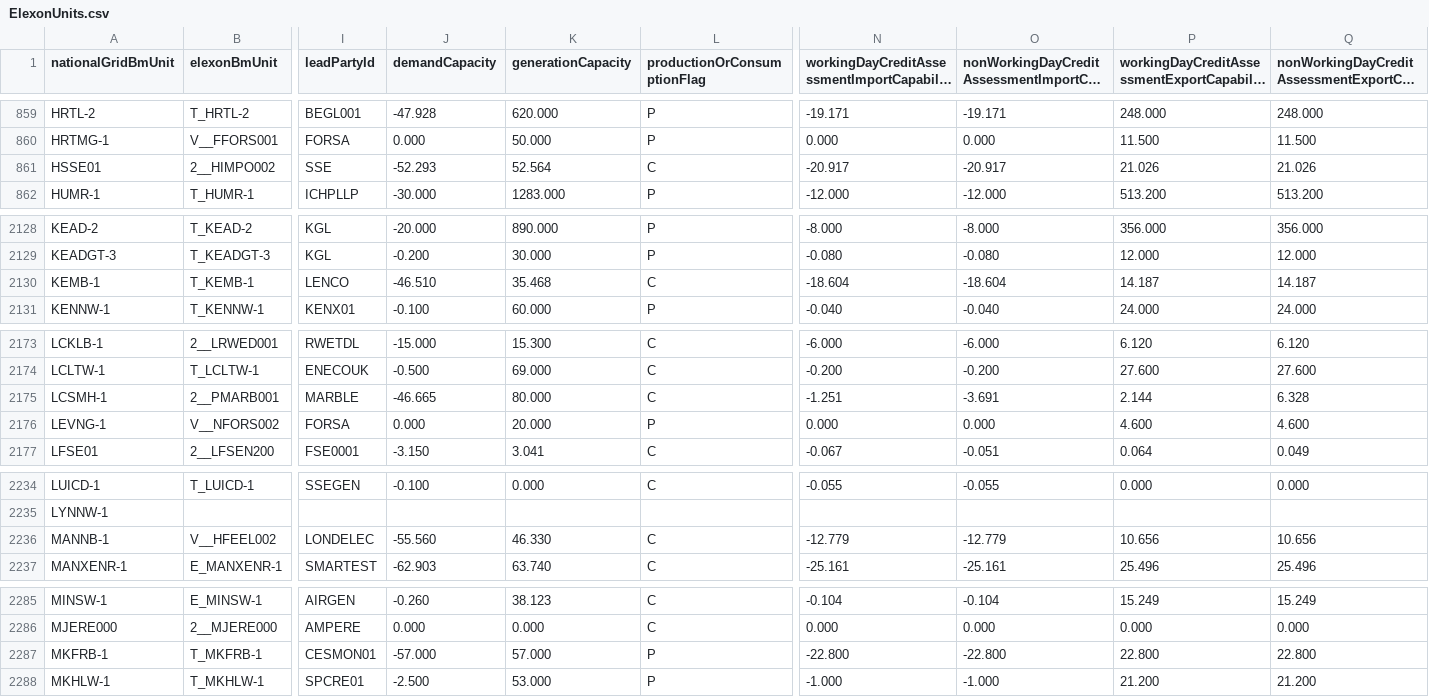
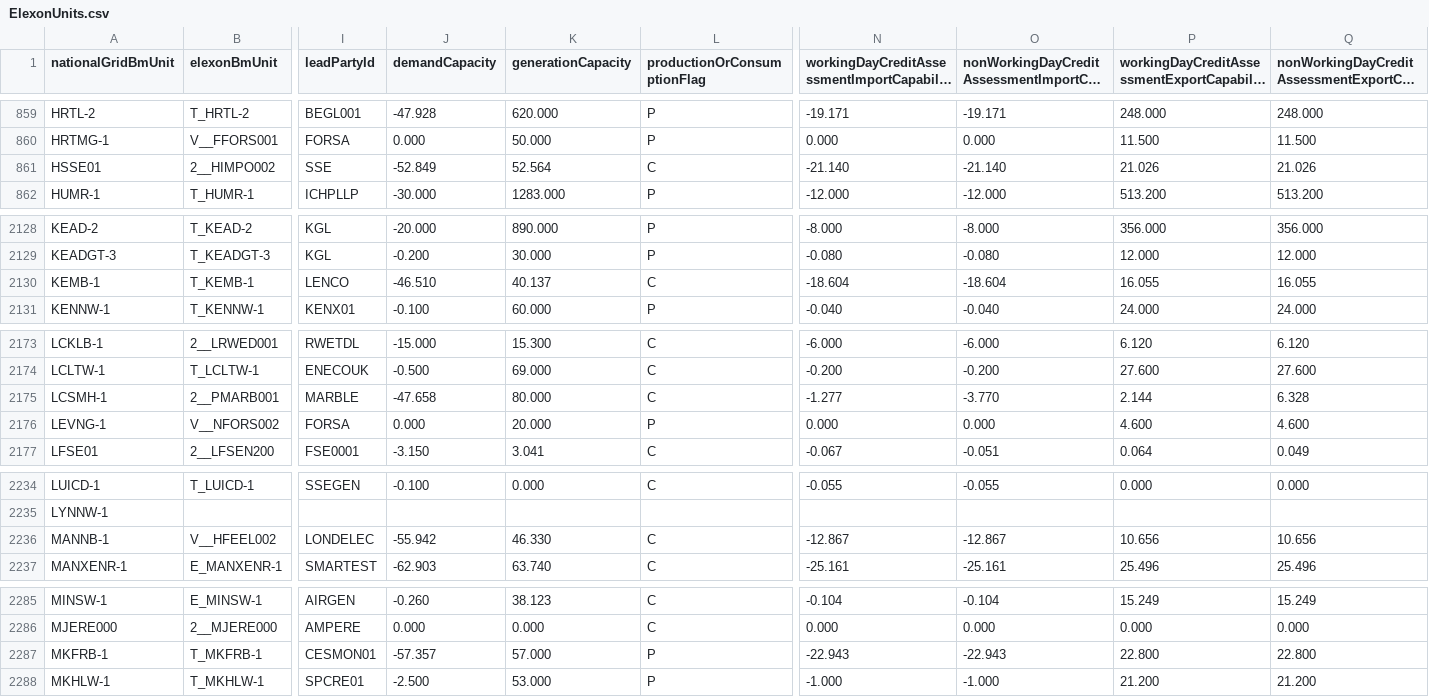
Before and after one commit to e-zaline/power-plant-explorer, a CSV file: data/unit list/elexon/ElexonUnits.csv, drawn as a sheet; only a part is shown, gaps mark what is left out; long unchanged cells end in …; the diff covers the shown part only; the diff names each change by its address in the sheet, - before the commit and + after, or states it on an @@ line.

```diff
--- a/data/unit list/elexon/ElexonUnits.csv
+++ b/data/unit list/elexon/ElexonUnits.csv
-J861 (demandCapacity): -52.293
+J861 (demandCapacity): -52.849
-N861: -20.917
+N861: -21.140
-O861: -20.917
+O861: -21.140
-K2130 (generationCapacity): 35.468
+K2130 (generationCapacity): 40.137
-P2130: 14.187
+P2130: 16.055
-Q2130: 14.187
+Q2130: 16.055
-J2175 (demandCapacity): -46.665
+J2175 (demandCapacity): -47.658
-N2175: -1.251
+N2175: -1.277
-O2175: -3.691
+O2175: -3.770
-J2236 (demandCapacity): -55.560
+J2236 (demandCapacity): -55.942
-N2236: -12.779
+N2236: -12.867
-O2236: -12.779
+O2236: -12.867
-J2287 (demandCapacity): -57.000
+J2287 (demandCapacity): -57.357
-N2287: -22.800
+N2287: -22.943
-O2287: -22.800
+O2287: -22.943
```
Also changed, not shown: 56 edited cells elsewhere in this file, 3 other files.
